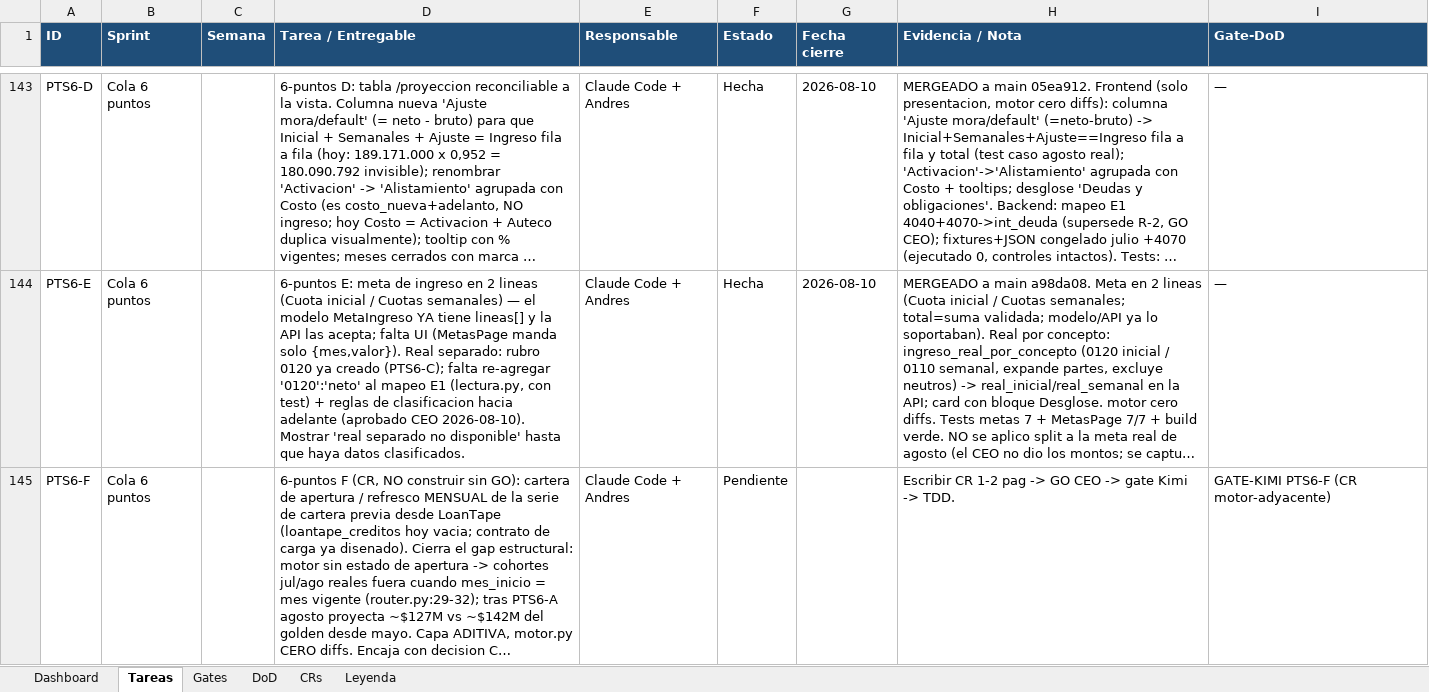
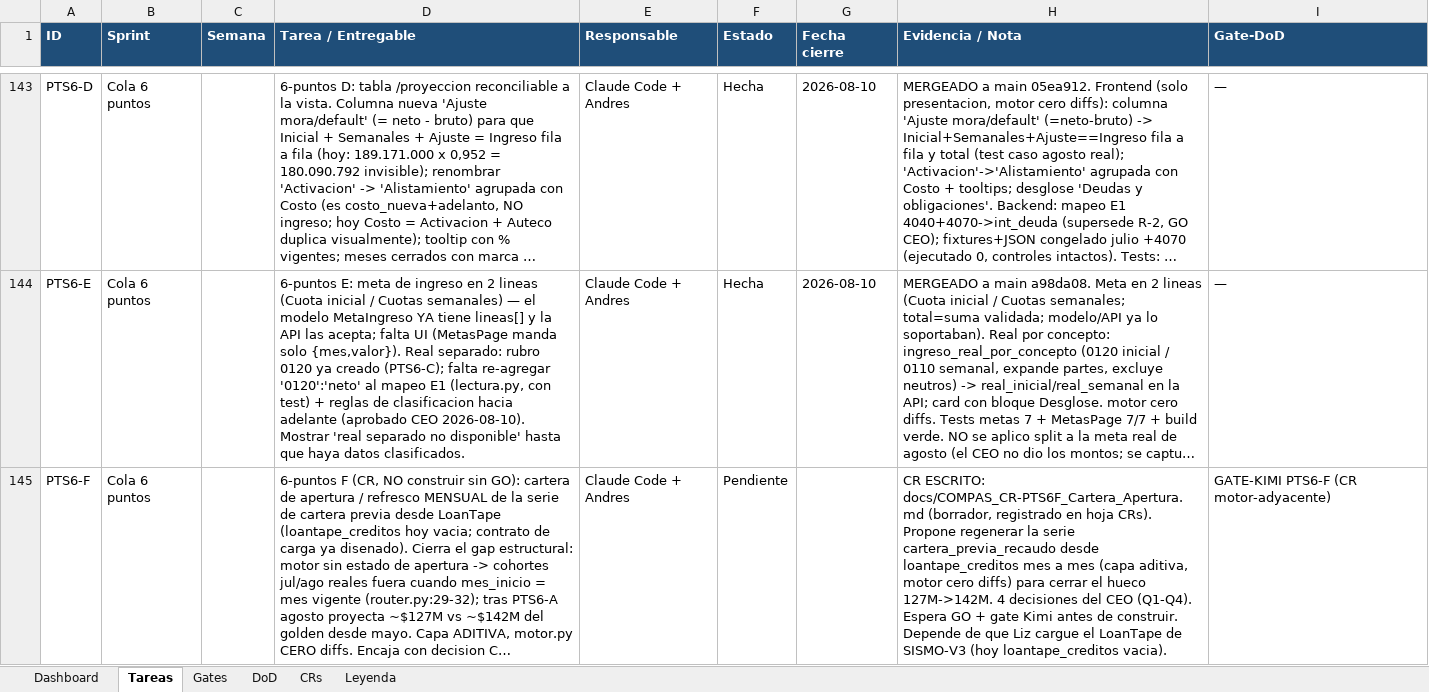
Before and after one commit to RoddosColombia/compas, an Excel workbook: docs/COMPAS_Control_Desarrollo.xlsx, sheet Tareas, drawn as a sheet; only a part is shown, gaps mark what is left out; long unchanged cells end in …; values as stored, in another font and other column widths than the file's, no borders; the diff names each change by its address in the sheet, - before the commit and + after, or states it on an @@ line.

```diff
--- a/docs/COMPAS_Control_Desarrollo.xlsx (sheet Tareas)
+++ b/docs/COMPAS_Control_Desarrollo.xlsx (sheet Tareas)
-H145 (Evidencia / Nota): Escribir CR 1-2 pag -> GO CEO -> gate Kimi -> TDD.
+H145 (Evidencia / Nota): CR ESCRITO: docs/COMPAS_CR-PTS6F_Cartera_Apertura.md (borrador, registrado en hoja CRs). Propone regenerar la serie cartera_previa_recaudo desde loantape_creditos mes a mes (capa aditiva, motor cero diffs) para cerrar el hueco 127M->142M. 4 decisiones del CEO (Q1-Q4). Espera GO + gate Kimi antes de construir. Depende de que Liz cargue el LoanTape de SISMO-V3 (hoy loantape_creditos vacia).
```
Also changed, not shown: sheet CRs, 1 other file.
